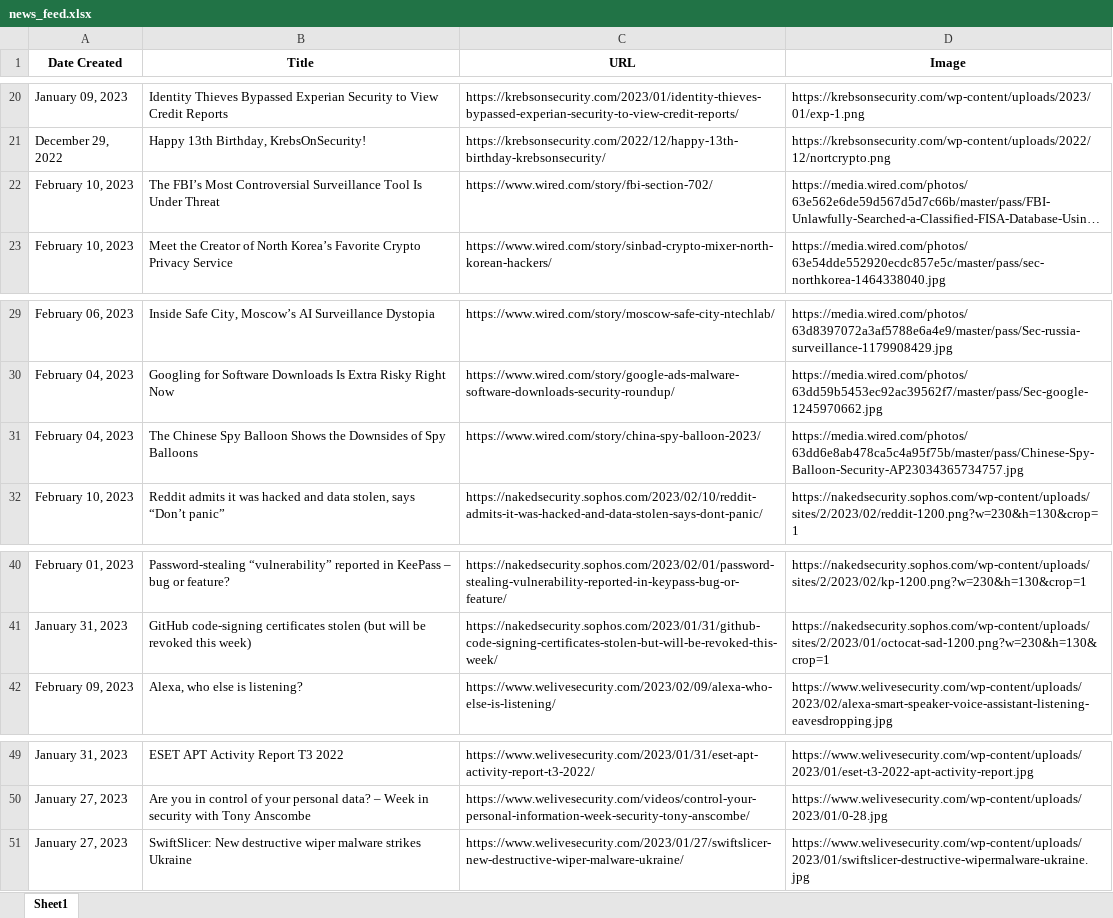
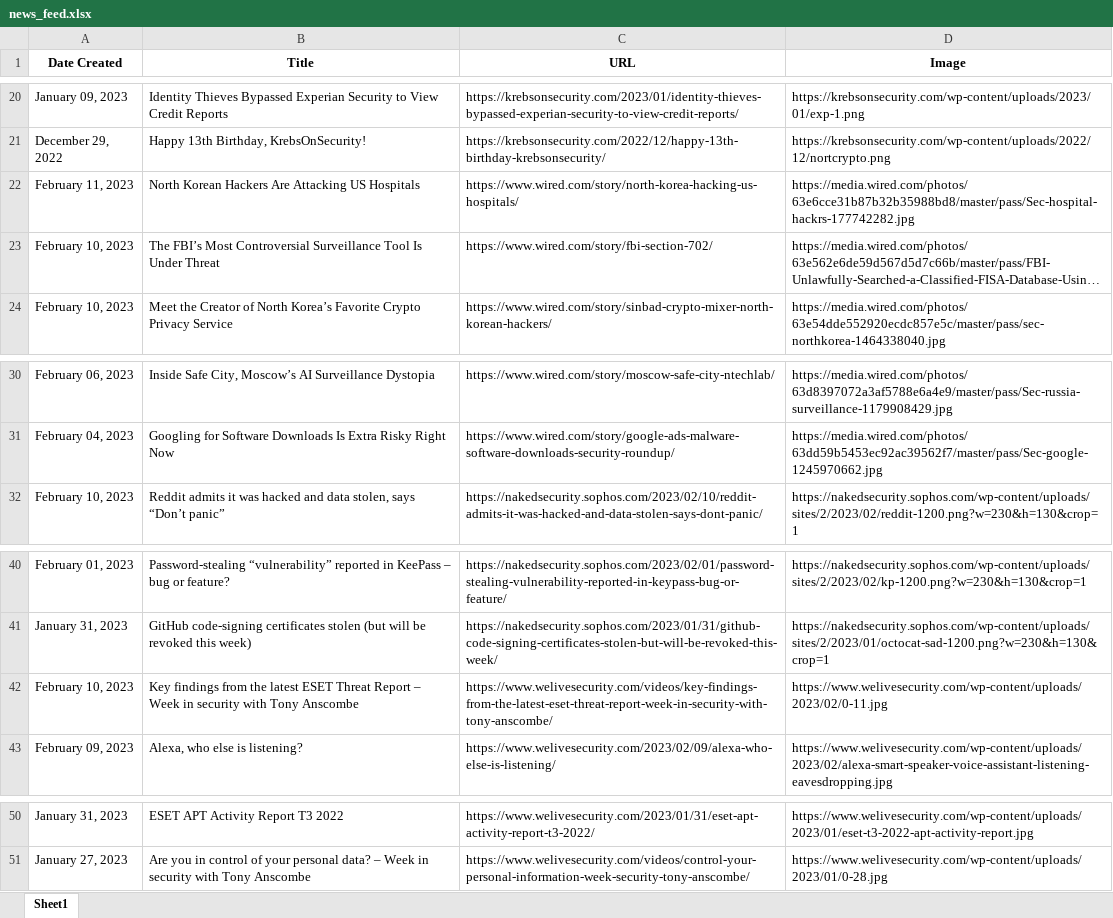
Before and after one commit to thecyberbytes/thecyberbytes.github.io, an Excel workbook: cyber_web/excels/news_feed.xlsx, sheet Sheet1, drawn as a sheet; only a part is shown, gaps mark what is left out; long unchanged cells end in …; values as stored, in another font and other column widths than the file's, no borders; removed rows and columns are numbered as before the commit, all else as after; the diff names each change by its address in the sheet, - before the commit and + after, or states it on an @@ line.

```diff
--- a/cyber_web/excels/news_feed.xlsx (sheet Sheet1)
+++ b/cyber_web/excels/news_feed.xlsx (sheet Sheet1)
+row 22: February 11, 2023 | North Korean Hackers Are Attacking US Hospitals | https://www.wired.com/story/north-korea-hacking-us-hospitals/ | https://media.wired.com/photos/63e6cce31b87b32b35988bd8/master/pass/Sec-hospital-hackrs-177742282.jpg
-row 31: February 04, 2023 | The Chinese Spy Balloon Shows the Downsides of Spy Balloons | https://www.wired.com/story/china-spy-balloon-2023/ | https://media.wired.com/photos/63dd6e8ab478ca5c4a95f75b/master/pass/Chinese-Spy-Balloon-Security-AP23034365734757.jpg
+row 42: February 10, 2023 | Key findings from the latest ESET Threat Report – Week in security with Tony Anscombe | https://www.welivesecurity.com/videos/key-findings-from-the-latest-eset-threat-report-week-in-security-with-tony-anscombe/ | https://www.welivesecurity.com/wp-content/uploads/2023/02/0-11.jpg
-row 51: January 27, 2023 | SwiftSlicer: New destructive wiper malware strikes Ukraine | https://www.welivesecurity.com/2023/01/27/swiftslicer-new-destructive-wiper-malware-ukraine/ | https://www.welivesecurity.com/wp-content/uploads/2023/01/swiftslicer-destructive-wipermalware-ukraine.jpg
```
Also changed, not shown: cyber_web/excels/blog_feed.xlsx, cyber_web/excels/news_categorized.xlsx, 26 other files.
